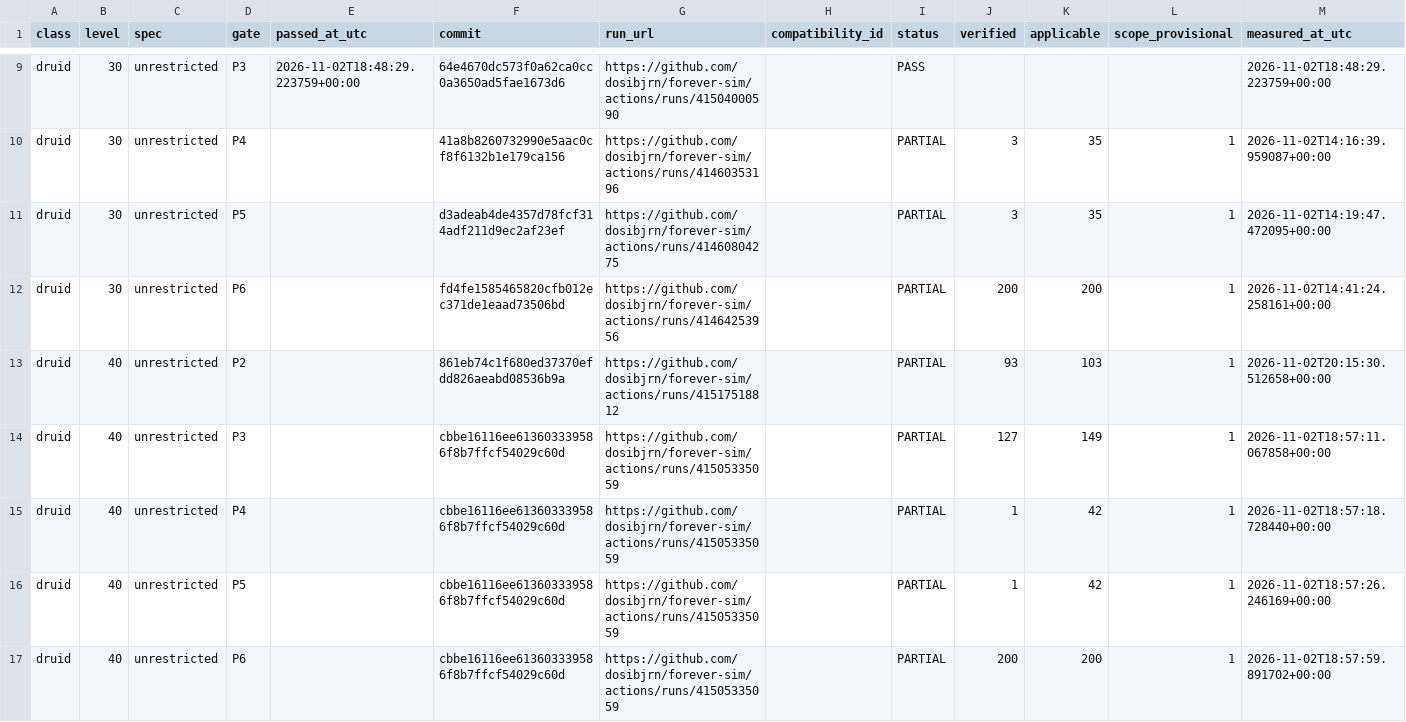
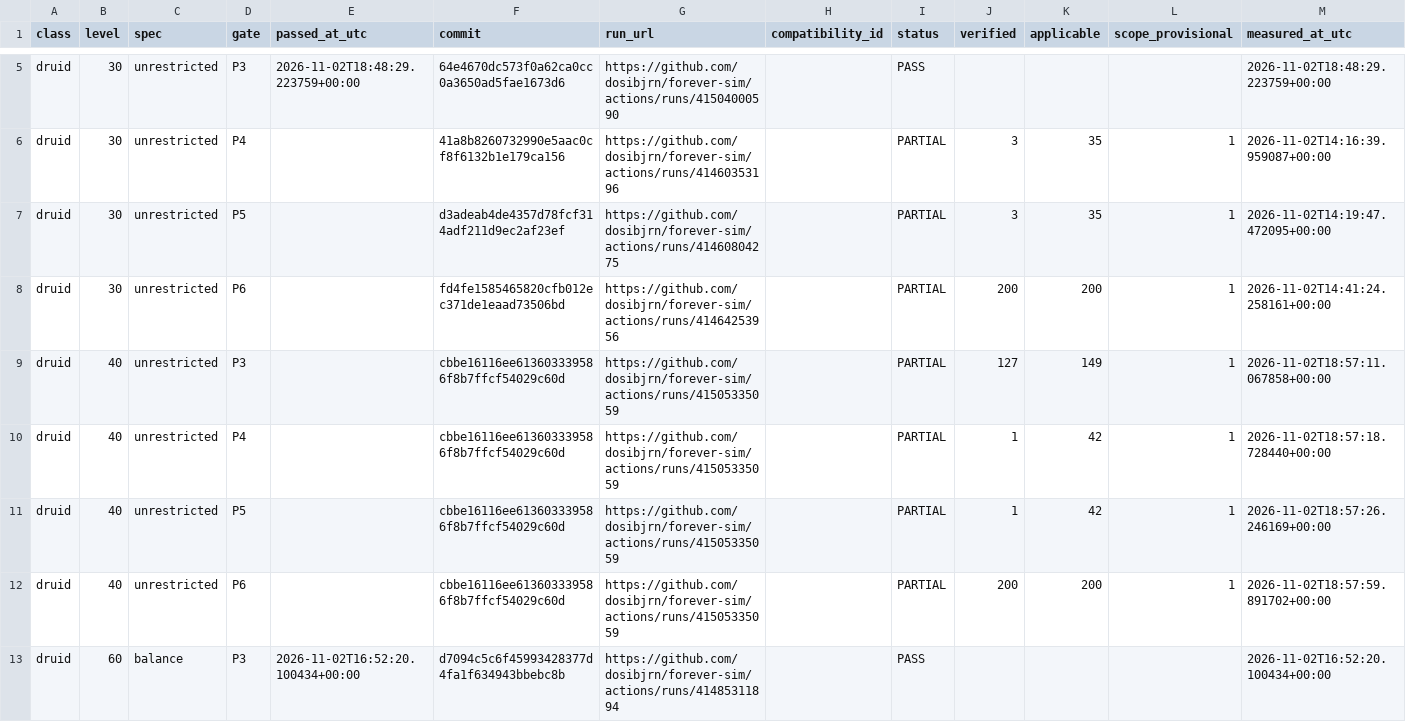
Before and after one commit to dosibjrn/forever-sim, a TSV file: docs/planning/M1_PASSES.tsv, drawn as a sheet; only a part is shown, gaps mark what is left out; the shorter side is filled out with more unchanged rows; the diff covers the shown part only.

Commit message:
chore(m1): retire P1/P2 rows from active ledger

```diff
--- a/docs/planning/M1_PASSES.tsv
+++ b/docs/planning/M1_PASSES.tsv
@@ -12,3 +8,2 @@ druid	30	unrestricted	P5		d3adeab4de4357d78fcf314adf211d9ec2af23ef	https://githu
 druid	30	unrestricted	P6		fd4fe1585465820cfb012ec371de1eaad73506bd	https://github.com/dosibjrn/forever-sim/actions/runs/41464253956		PARTIAL	200	200	1	2026-11-02T14:41:24.258161+00:00
-druid	40	unrestricted	P2		861eb74c1f680ed37370efdd826aeabd08536b9a	https://github.com/dosibjrn/forever-sim/actions/runs/41517518812		PARTIAL	93	103	1	2026-11-02T20:15:30.512658+00:00
 druid	40	unrestricted	P3		cbbe16116ee613603339586f8b7ffcf54029c60d	https://github.com/dosibjrn/forever-sim/actions/runs/41505335059		PARTIAL	127	149	1	2026-11-02T18:57:11.067858+00:00
```
Also changed, not shown: 7 removed rows elsewhere in this file.
